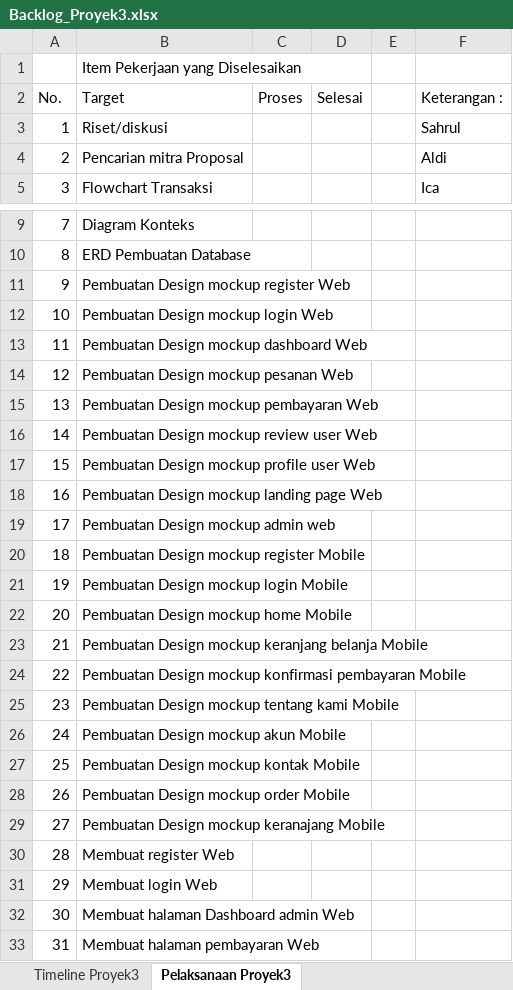
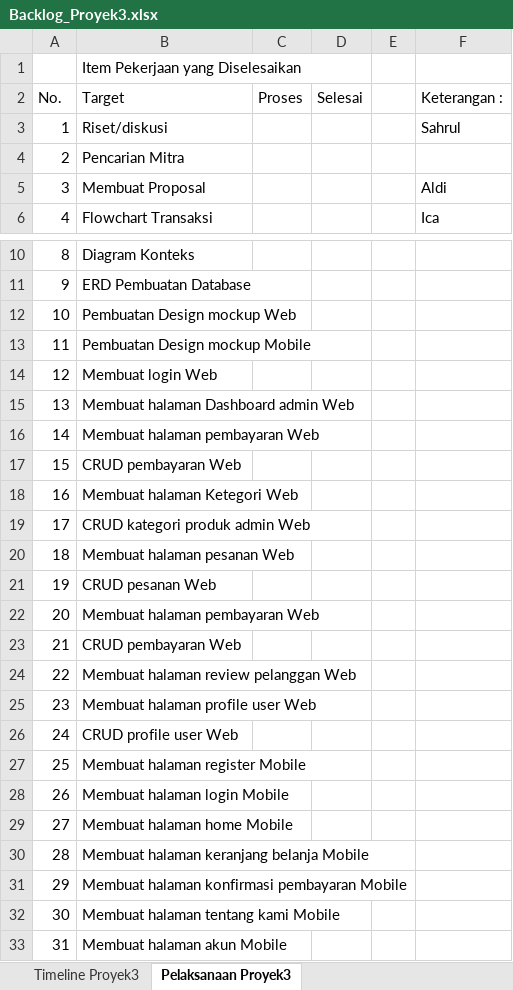
Before and after one commit to aldinurhanudin/Vmart_API, an Excel workbook: File_Proyek3/Backlog_Proyek3.xlsx, sheet Pelaksanaan Proyek3, drawn as a sheet; only a part is shown, gaps mark what is left out; the shorter side is filled out with more unchanged rows; values as stored, in another font and other column widths than the file's, no cell formats; removed rows and columns are numbered as before the commit, all else as after; the diff covers the shown part only; the diff names each change by its address in the sheet, - before the commit and + after, or states it on an @@ line.

Commit message:
revisi log excel

```diff
--- a/File_Proyek3/Backlog_Proyek3.xlsx (sheet Pelaksanaan Proyek3)
+++ b/File_Proyek3/Backlog_Proyek3.xlsx (sheet Pelaksanaan Proyek3)
+row 4: 2 | Pencarian Mitra
@@ column A (No.) renumbered from row 5 down @@
-B5 (Target): Pencarian mitra Proposal
+B5 (Target): Membuat Proposal
-B12 (Target): Pembuatan Design mockup register Web
+B12 (Target): Pembuatan Design mockup Web
-B13 (Target): Pembuatan Design mockup login Web
+B13 (Target): Pembuatan Design mockup Mobile
-row 13: 11 | Pembuatan Design mockup dashboard Web
-row 14: 12 | Pembuatan Design mockup pesanan Web
-row 15: 13 | Pembuatan Design mockup pembayaran Web
-row 16: 14 | Pembuatan Design mockup review user Web
-row 17: 15 | Pembuatan Design mockup profile user Web
-row 18: 16 | Pembuatan Design mockup landing page Web
-row 19: 17 | Pembuatan Design mockup admin web
-row 20: 18 | Pembuatan Design mockup register Mobile
-row 21: 19 | Pembuatan Design mockup login Mobile
-row 22: 20 | Pembuatan Design mockup home Mobile
-row 23: 21 | Pembuatan Design mockup keranjang belanja Mobile
-row 24: 22 | Pembuatan Design mockup konfirmasi pembayaran Mobile
-row 25: 23 | Pembuatan Design mockup tentang kami Mobile
-row 26: 24 | Pembuatan Design mockup akun Mobile
-row 27: 25 | Pembuatan Design mockup kontak Mobile
-row 28: 26 | Pembuatan Design mockup order Mobile
-row 29: 27 | Pembuatan Design mockup keranajang Mobile
-row 30: 28 | Membuat register Web
```
Also changed, not shown: 3 removed rows elsewhere in this sheet, cell formats.
